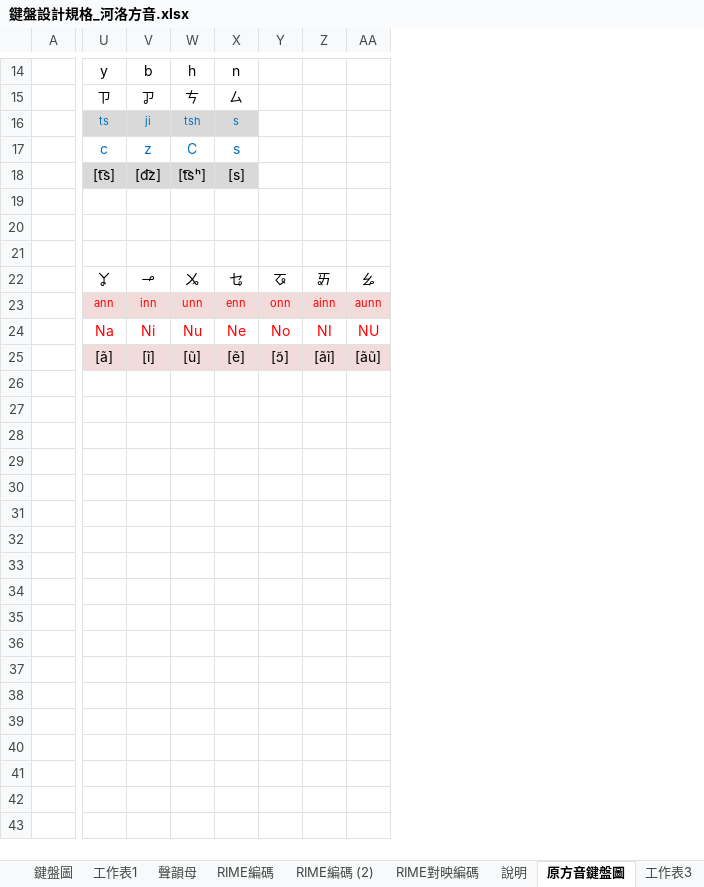
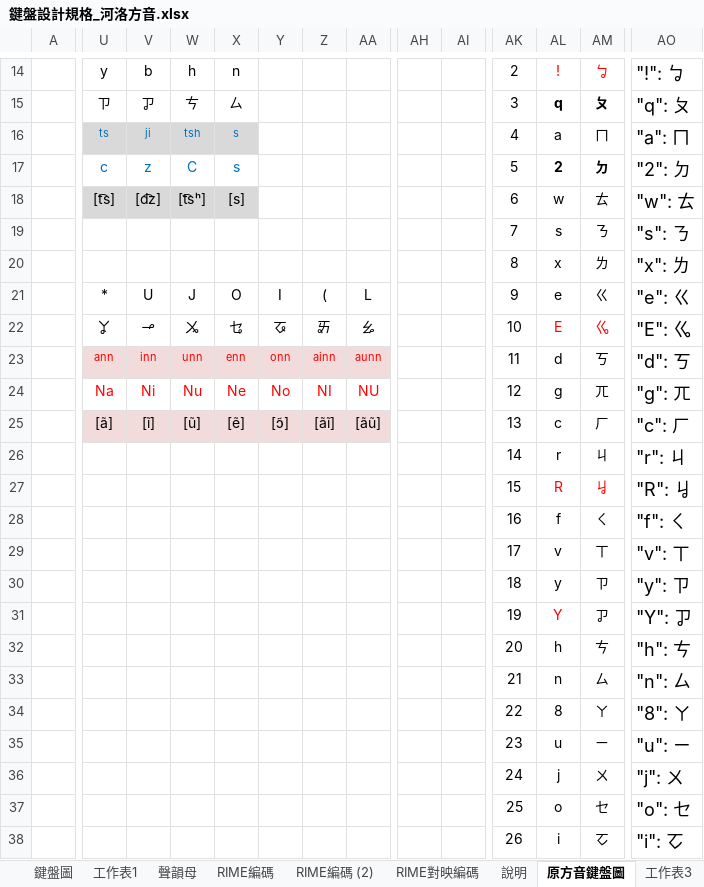
Before and after one commit to AlanJui/rime-tlpa, an Excel workbook: docs/鍵盤設計規格_河洛方音.xlsx, sheet 原方音鍵盤圖, drawn as a sheet; only a part is shown, gaps mark what is left out; values as stored, in another font and other column widths than the file's, no borders; rows hold the shown columns only; the diff covers the shown part only; the diff names each change by its address in the sheet, - before the commit and + after, or states it on an @@ line.

```diff
--- a/docs/鍵盤設計規格_河洛方音.xlsx (sheet 原方音鍵盤圖)
+++ b/docs/鍵盤設計規格_河洛方音.xlsx (sheet 原方音鍵盤圖)
+column AH, empty
+column AI, empty
+column AK, rows 14-25: 2 | 3 | 4 | 5 | 6 | 7 | 8 | 9 | 10 | 11 | 12 | 13
+column AL, rows 14-25: ! | q | a | 2 | w | s | x | e | E | d | g | c
+column AM, rows 14-25: ㆠ | ㄆ | ㄇ | ㄉ | ㄊ | ㄋ | ㄌ | ㄍ | ㆣ | ㄎ | ㄫ | ㄏ
+column AO, rows 14-25: "!": ㆠ | "q": ㄆ | "a": ㄇ | "2": ㄉ | "w": ㄊ | "s": ㄋ | "x": ㄌ | "e": ㄍ | "E": ㆣ | "d": ㄎ | "g": ㄫ | "c": ㄏ
-row 19: (empty)
+row 19:  |  |  |  |  |  |  |  |  |  | 7 | s | ㄋ | "s": ㄋ
-U21: (empty)
+U21: *
-V21: (empty)
+V21: U
-W21: (empty)
+W21: J
-X21: (empty)
+X21: O
-Y21: (empty)
+Y21: I
-Z21: (empty)
+Z21: (
-AA21: (empty)
+AA21: L
+row 26:  |  |  |  |  |  |  |  |  |  | 14 | r | ㄐ | "r": ㄐ
+row 27:  |  |  |  |  |  |  |  |  |  | 15 | R | ㆢ | "R": ㆢ
+row 28:  |  |  |  |  |  |  |  |  |  | 16 | f | ㄑ | "f": ㄑ
+row 29:  |  |  |  |  |  |  |  |  |  | 17 | v | ㄒ | "v": ㄒ
+row 30:  |  |  |  |  |  |  |  |  |  | 18 | y | ㄗ | "y": ㄗ
+row 31:  |  |  |  |  |  |  |  |  |  | 19 | Y | ㆡ | "Y": ㆡ
+row 32:  |  |  |  |  |  |  |  |  |  | 20 | h | ㄘ | "h": ㄘ
+row 33:  |  |  |  |  |  |  |  |  |  | 21 | n | ㄙ | "n": ㄙ
+row 34:  |  |  |  |  |  |  |  |  |  | 22 | 8 | ㄚ | "8": ㄚ
+row 35:  |  |  |  |  |  |  |  |  |  | 23 | u | ㄧ | "u": ㄧ
+row 36:  |  |  |  |  |  |  |  |  |  | 24 | j | ㄨ | "j": ㄨ
+row 37:  |  |  |  |  |  |  |  |  |  | 25 | o | ㆤ | "o": ㆤ
+row 38:  |  |  |  |  |  |  |  |  |  | 26 | i | ㆦ | "i": ㆦ
```
Also changed, not shown: 19 added rows, 2 added columns, 3 edited cells and merged cells elsewhere in this sheet, sheet RIME對映編碼, docs/鍵盤設計規格_河洛方音V2.xlsx, docs/鍵盤設計規格_河洛注音.xlsx, 3 other files.
